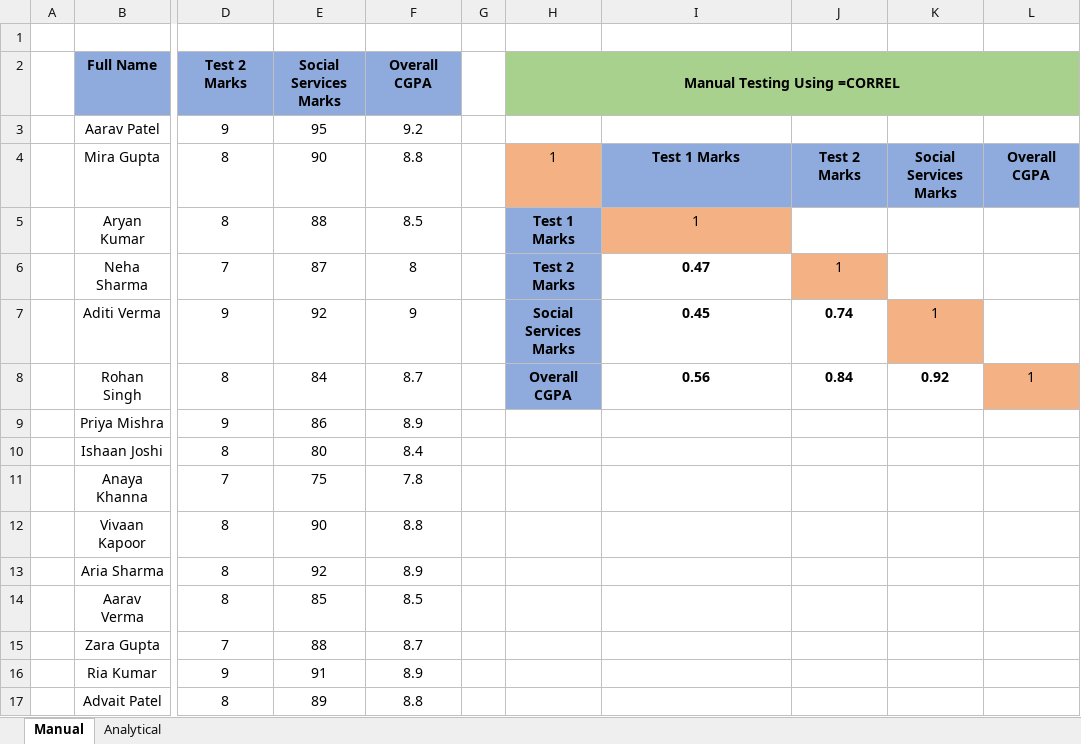
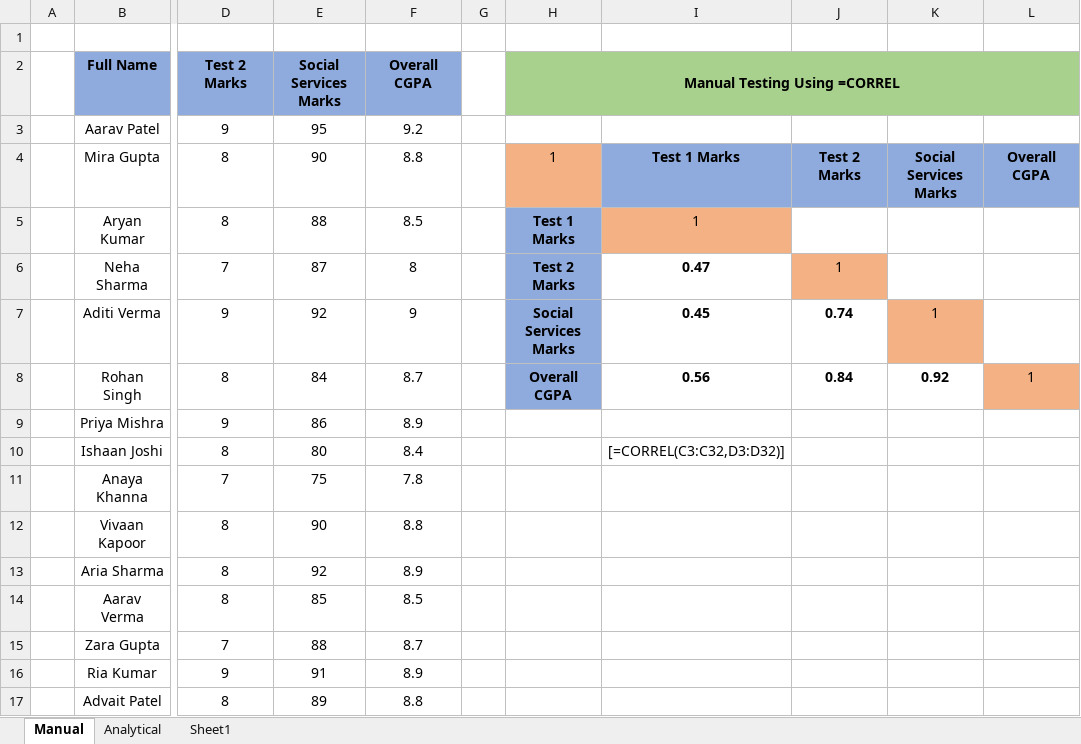
Before and after one commit to abhiwavhal/Tops_Technologies, an Excel workbook: 2- • Correlation Matrix Using Excel.xlsx, sheet Manual, drawn as a sheet; only a part is shown, gaps mark what is left out; values as stored, in another font and other column widths than the file's, no borders; the diff names each change by its address in the sheet, - before the commit and + after, or states it on an @@ line.

```diff
--- a/2- • Correlation Matrix Using Excel.xlsx (sheet Manual)
+++ b/2- • Correlation Matrix Using Excel.xlsx (sheet Manual)
+sheet tab: Sheet1
-I10: (empty)
+I10: [=CORREL(C3:C32,D3:D32)]
```
Also changed, not shown: 1- • Calculate Frequency Distribution in Excel.xlsx, 3- • Descriptive Statistics Using Excel.xlsx, 2 other files.
